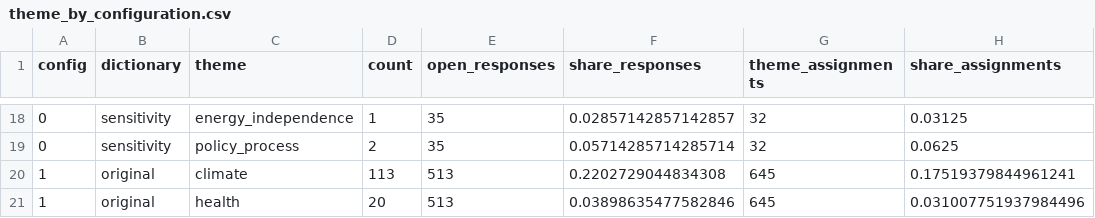
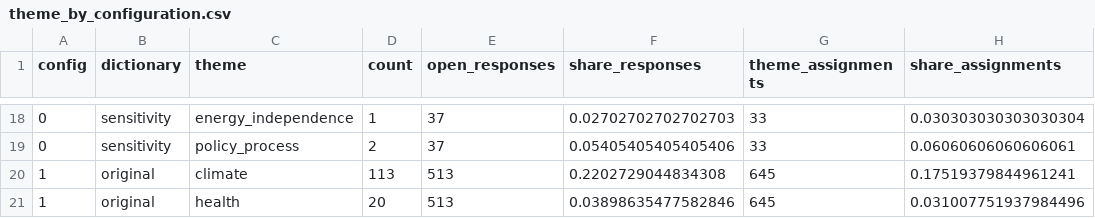
Before and after one commit to amirgazar/LLM-Energy, a CSV file: results/theme_by_configuration.csv, drawn as a sheet; only a part is shown, gaps mark what is left out; the diff covers the shown part only.

```diff
--- a/results/theme_by_configuration.csv
+++ b/results/theme_by_configuration.csv
@@ -18,3 +18,3 @@ config,dictionary,theme,count,open_responses,share_responses,theme_assignments,s
-0,sensitivity,energy_independence,1,35,0.02857142857142857,32,0.03125
-0,sensitivity,policy_process,2,35,0.05714285714285714,32,0.0625
+0,sensitivity,energy_independence,1,37,0.02702702702702703,33,0.030303030303030304
+0,sensitivity,policy_process,2,37,0.05405405405405406,33,0.06060606060606061
 1,original,climate,113,513,0.2202729044834308,645,0.17519379844961241
```
Also changed, not shown: 62 edited cells elsewhere in this file, results/domain_summary.csv, results/item_distance.csv, 9 other files.
